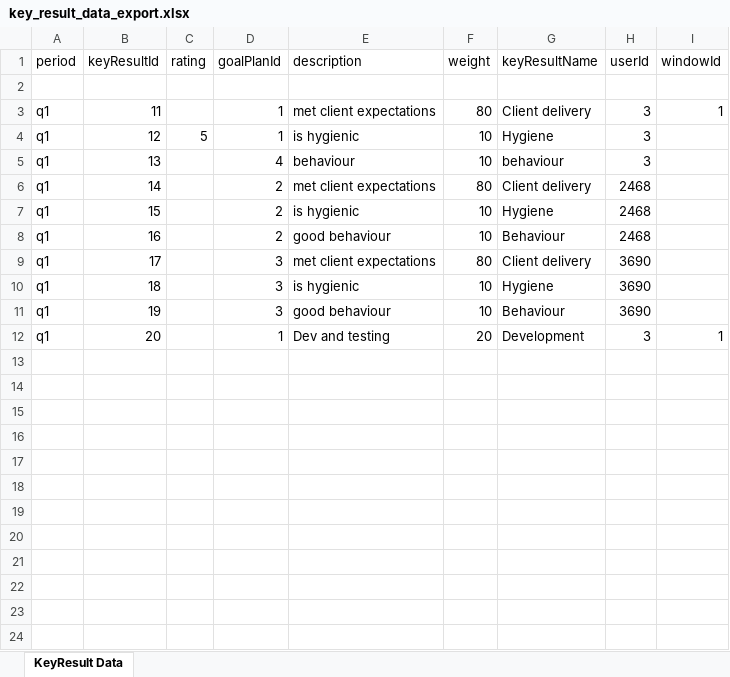
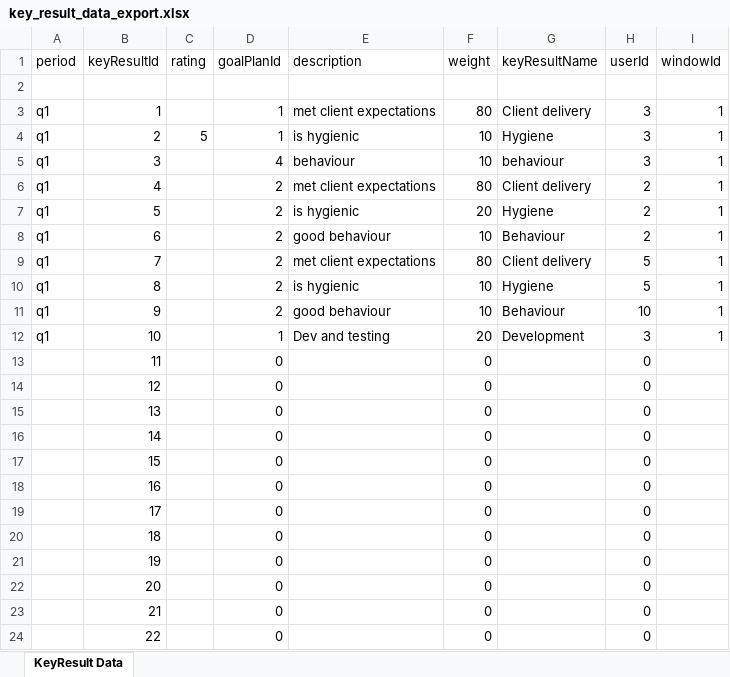
Before and after one commit to panchal-ayuj/PMS, an Excel workbook: server/key_result_data_export.xlsx, sheet KeyResult Data, drawn as a sheet; values as stored, in another font and other column widths than the file's, no borders; removed rows and columns are numbered as before the commit, all else as after; the diff names each change by its address in the sheet, - before the commit and + after, or states it on an @@ line.

```diff
--- a/server/key_result_data_export.xlsx (sheet KeyResult Data)
+++ b/server/key_result_data_export.xlsx (sheet KeyResult Data)
-B3 (keyResultId): 11
+B3 (keyResultId): 1
-B4 (keyResultId): 12
+B4 (keyResultId): 2
-I4:I6 (windowId): (empty)
+I4:I6 (windowId): 1
-B5 (keyResultId): 13
+B5 (keyResultId): 3
-B6 (keyResultId): 14
+B6 (keyResultId): 4
-H6 (userId): 2468
+H6 (userId): 2
+row 7: q1 | 5 |  | 2 | is hygienic | 20 | Hygiene | 2 | 1
+row 8: q1 | 6 |  | 2 | good behaviour | 10 | Behaviour | 2 | 1
+row 9: q1 | 7 |  | 2 | met client expectations | 80 | Client delivery | 5 | 1
-B10 (keyResultId): 15
+B10 (keyResultId): 8
-H10 (userId): 2468
+H10 (userId): 5
-I10:I11 (windowId): (empty)
+I10:I11 (windowId): 1
-B11 (keyResultId): 16
+B11 (keyResultId): 9
-H11 (userId): 2468
+H11 (userId): 10
-row 9: q1 | 17 |  | 3 | met client expectations | 80 | Client delivery | 3690
-row 10: q1 | 18 |  | 3 | is hygienic | 10 | Hygiene | 3690
-row 11: q1 | 19 |  | 3 | good behaviour | 10 | Behaviour | 3690
-B12 (keyResultId): 20
+B12 (keyResultId): 10
+row 13:  | 11 |  | 0 |  | 0 |  | 0
+row 14:  | 12 |  | 0 |  | 0 |  | 0
+row 15:  | 13 |  | 0 |  | 0 |  | 0
+row 16:  | 14 |  | 0 |  | 0 |  | 0
+row 17:  | 15 |  | 0 |  | 0 |  | 0
+row 18:  | 16 |  | 0 |  | 0 |  | 0
+row 19:  | 17 |  | 0 |  | 0 |  | 0
+row 20:  | 18 |  | 0 |  | 0 |  | 0
+row 21:  | 19 |  | 0 |  | 0 |  | 0
+row 22:  | 20 |  | 0 |  | 0 |  | 0
+row 23:  | 21 |  | 0 |  | 0 |  | 0
+row 24:  | 22 |  | 0 |  | 0 |  | 0
```
Also changed, not shown: 5 other files.
